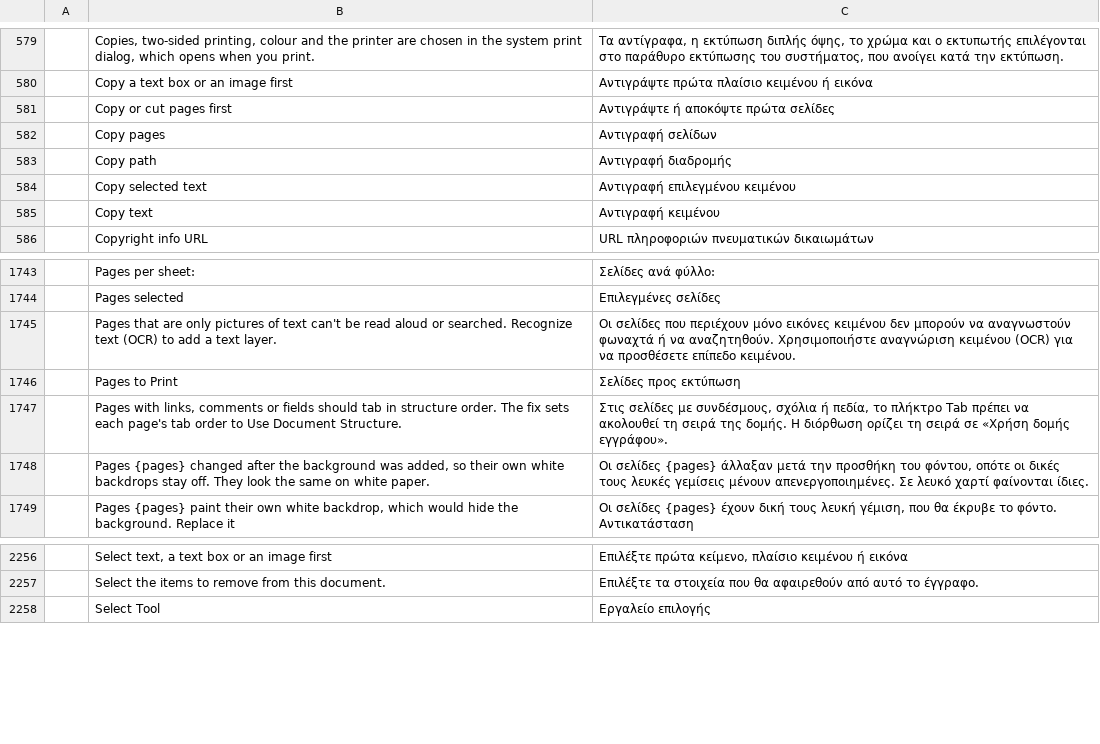
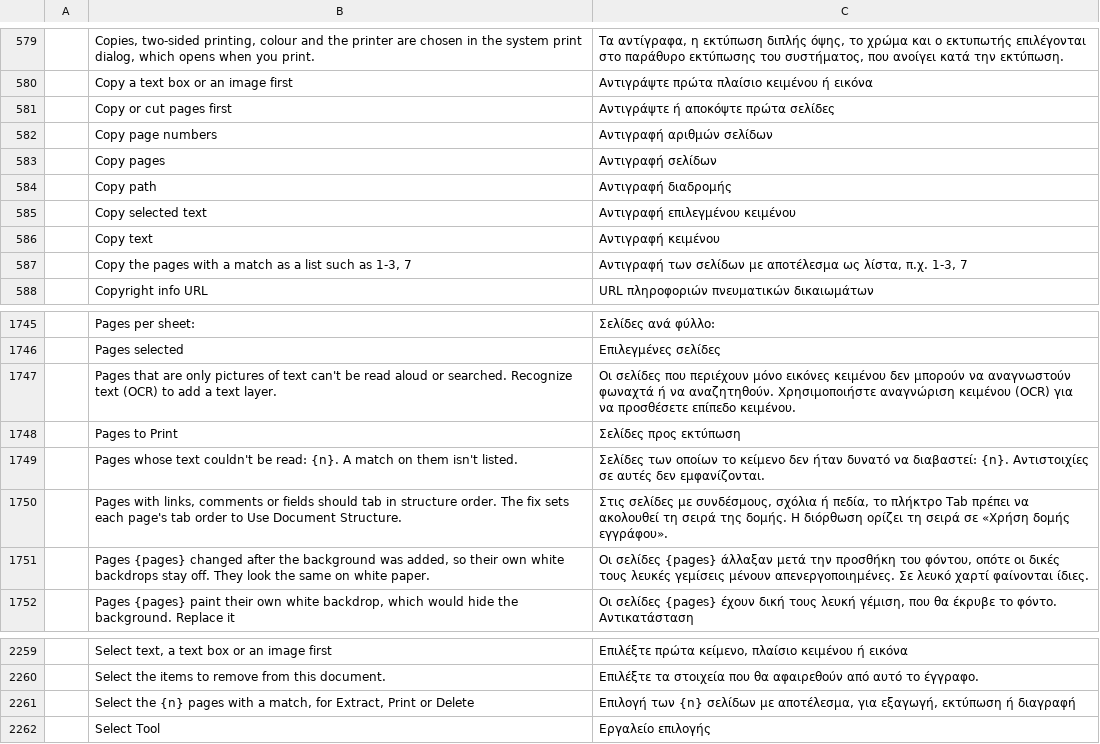
Before and after one commit to BBQ-MAN/craft-i18n, a TSV file: locales/el/pdfcraft.tsv, drawn as a sheet; only a part is shown, gaps mark what is left out; the diff names each change by its address in the sheet, - before the commit and + after, or states it on an @@ line.

```diff
--- a/locales/el/pdfcraft.tsv
+++ b/locales/el/pdfcraft.tsv
+row 582:  | Copy page numbers | Αντιγραφή αριθμών σελίδων
+row 587:  | Copy the pages with a match as a list such as 1-3, 7 | Αντιγραφή των σελίδων με αποτέλεσμα ως λίστα, π.χ. 1-3, 7
+row 1749:  | Pages whose text couldn't be read: {n}. A match on them isn't listed. | Σελίδες των οποίων το κείμενο δεν ήταν δυνατό να διαβαστεί: {n}. Αντιστοιχίες σε αυτές δεν εμφανίζονται.
+row 2261:  | Select the {n} pages with a match, for Extract, Print or Delete | Επιλογή των {n} σελίδων με αποτέλεσμα, για εξαγωγή, εκτύπωση ή διαγραφή
```
Also changed, not shown: locales/bg/pdfcraft.tsv, locales/hi/pdfcraft.tsv, 31 other files.
